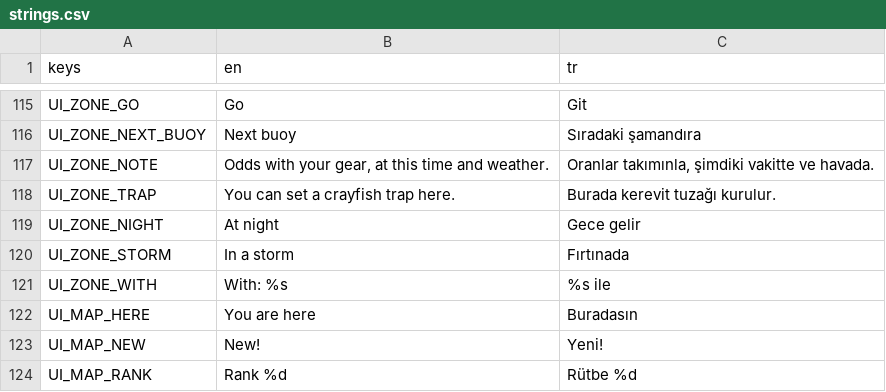
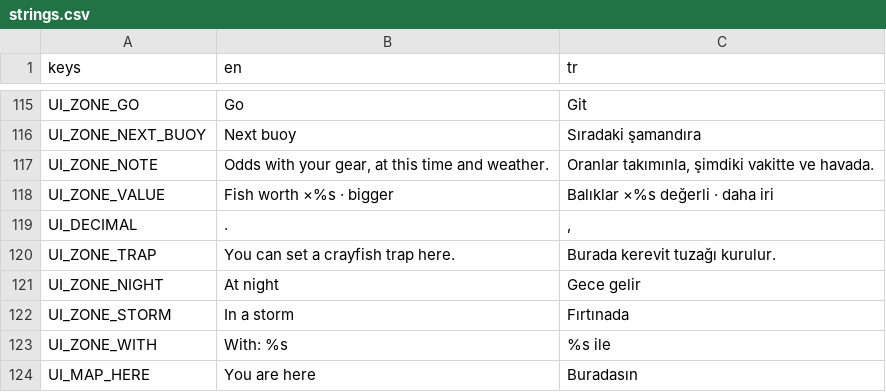
Before and after one commit to ErsinAydogmuss/game1, a CSV file: localization/strings.csv, drawn as a sheet; only a part is shown, gaps mark what is left out; the shorter side is filled out with more unchanged rows.

```diff
--- a/localization/strings.csv
+++ b/localization/strings.csv
@@ -117,2 +117,4 @@ UI_ZONE_NEXT_BUOY,Next buoy,Sıradaki şamandıra
 UI_ZONE_NOTE,"Odds with your gear, at this time and weather.","Oranlar takımınla, şimdiki vakitte ve havada."
+UI_ZONE_VALUE,Fish worth ×%s · bigger,Balıklar ×%s değerli · daha iri
+UI_DECIMAL,.,","
 UI_ZONE_TRAP,You can set a crayfish trap here.,Burada kerevit tuzağı kurulur.
```
Also changed, not shown: 25 other files.
